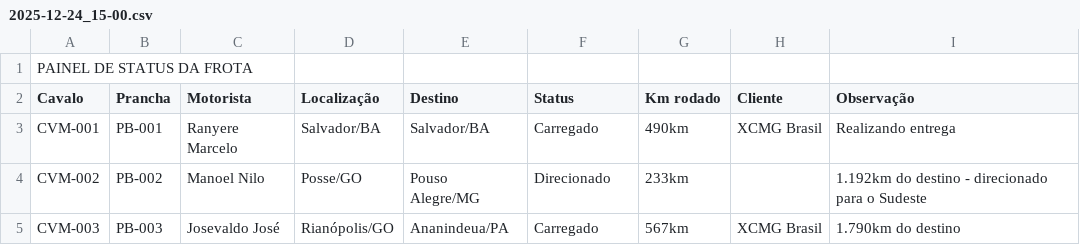
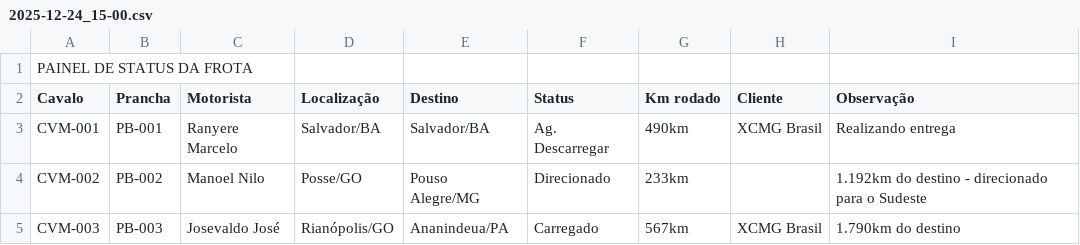
Before and after one commit to Machinelog/painel-frota, a CSV file: historico/2025-12-24_15-00.csv, drawn as a sheet.

```diff
--- a/historico/2025-12-24_15-00.csv
+++ b/historico/2025-12-24_15-00.csv
@@ -2,3 +2,3 @@
 Cavalo;Prancha;Motorista;Localização;Destino;Status;Km rodado;Cliente;Observação
-CVM-001;PB-001;Ranyere Marcelo;Salvador/BA;Salvador/BA;Carregado;490km;XCMG Brasil;Realizando entrega
+CVM-001;PB-001;Ranyere Marcelo;Salvador/BA;Salvador/BA;Ag. Descarregar;490km;XCMG Brasil;Realizando entrega
 CVM-002;PB-002;Manoel Nilo;Posse/GO;Pouso Alegre/MG;Direcionado;233km;;1.192km do destino - direcionado para o Sudeste
```
